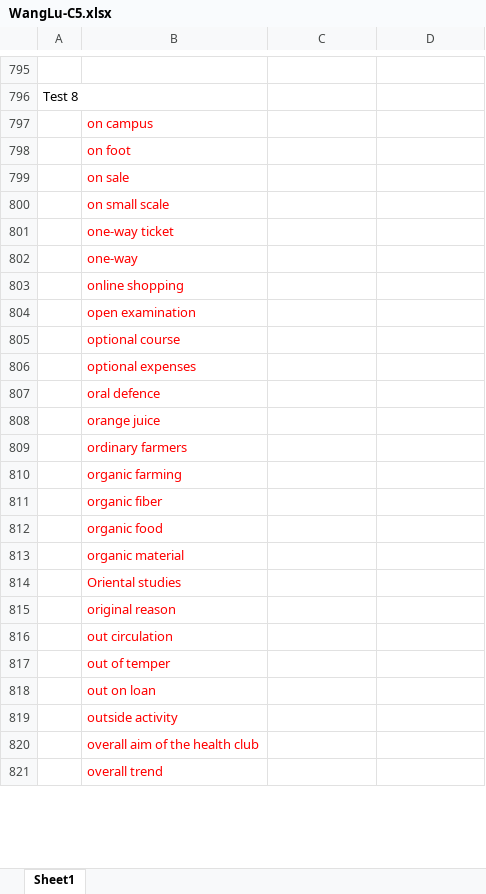
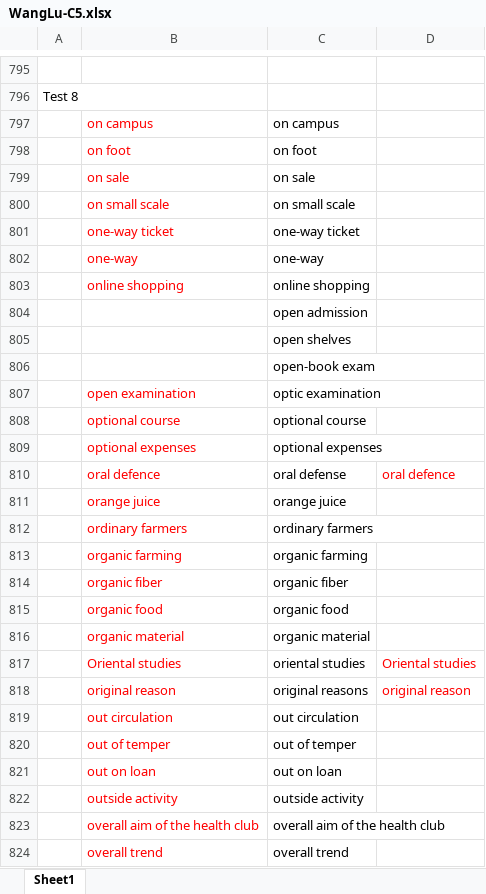
Before and after one commit to Liuhongzhi2018/LearningforIELTS, an Excel workbook: WangLu-C5.xlsx, sheet Sheet1, drawn as a sheet; only a part is shown, gaps mark what is left out; values as stored, in another font and other column widths than the file's, no borders; addresses are those after the commit; the diff covers the shown part only; the diff names each change by its address in the sheet, - before the commit and + after, or states it on an @@ line.

```diff
--- a/WangLu-C5.xlsx (sheet Sheet1)
+++ b/WangLu-C5.xlsx (sheet Sheet1)
-C797: (empty)
+C797: on campus
-C798: (empty)
+C798: on foot
-C799: (empty)
+C799: on sale
-C800: (empty)
+C800: on small scale
-C801: (empty)
+C801: one-way ticket
-C802: (empty)
+C802: one-way
-C803: (empty)
+C803: online shopping
+row 804:  |  | open admission
+row 805:  |  | open shelves
+row 806:  |  | open-book exam
-C807: (empty)
+C807: optic examination
-C808: (empty)
+C808: optional course
-C809: (empty)
+C809: optional expenses
-C810: (empty)
+C810: oral defense
-D810: (empty)
+D810: oral defence
-C811: (empty)
+C811: orange juice
-C812: (empty)
+C812: ordinary farmers
-C813: (empty)
+C813: organic farming
-C814: (empty)
+C814: organic fiber
-C815: (empty)
+C815: organic food
-C816: (empty)
+C816: organic material
-C817: (empty)
+C817: oriental studies
-D817: (empty)
+D817: Oriental studies
-C818: (empty)
+C818: original reasons
-D818: (empty)
+D818: original reason
-C819: (empty)
+C819: out circulation
-C820: (empty)
+C820: out of temper
-C821: (empty)
+C821: out on loan
-C822: (empty)
+C822: outside activity
-C823: (empty)
+C823: overall aim of the health club
-C824: (empty)
+C824: overall trend
```
Also changed, not shown: 124 edited cells elsewhere in this sheet, WangLu-807.xlsx, 2 other files.
